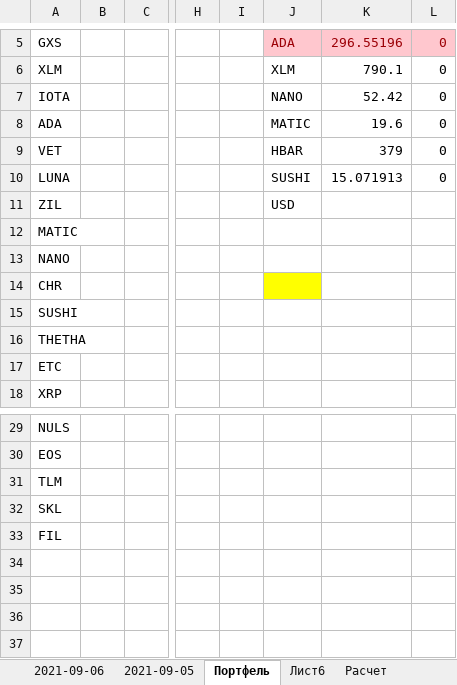
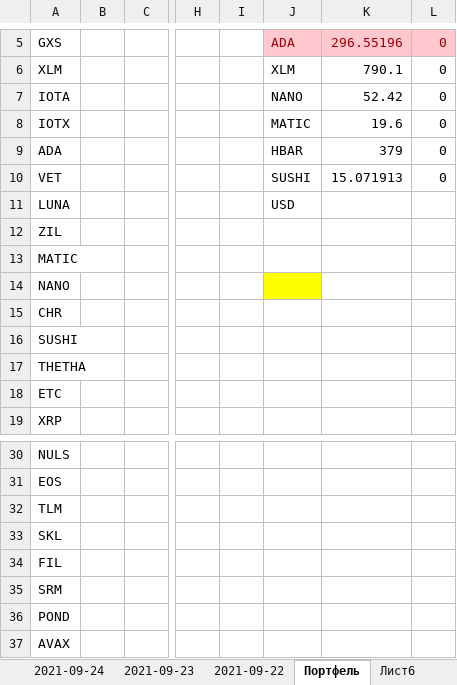
Before and after one commit to Profnastill/Binance, an Excel workbook: data_book.xlsx, sheet Портфель, drawn as a sheet; only a part is shown, gaps mark what is left out; values as stored, in another font and other column widths than the file's, no borders; addresses are those after the commit; rows hold the shown columns only; the diff names each change by its address in the sheet, - before the commit and + after, or states it on an @@ line.

```diff
--- a/data_book.xlsx (sheet Портфель)
+++ b/data_book.xlsx (sheet Портфель)
-sheet tab: 2021-09-06
-sheet tab: 2021-09-05
+sheet tab: 2021-09-24
+sheet tab: 2021-09-23
+sheet tab: 2021-09-22
-A8: ADA
+A8: IOTX
-A9: VET
+A9: ADA
-A10: LUNA
+A10: VET
-A11: ZIL
+A11: LUNA
+row 12: ZIL
-J14 fill: none
+J14 fill: #FFFF00
-J15 fill: #FFFF00
+J15 fill: none
+row 35: SRM
+row 36: POND
+row 37: AVAX
```
Also changed, not shown: other sheet tabs, charts or pictures, 10 other files.
